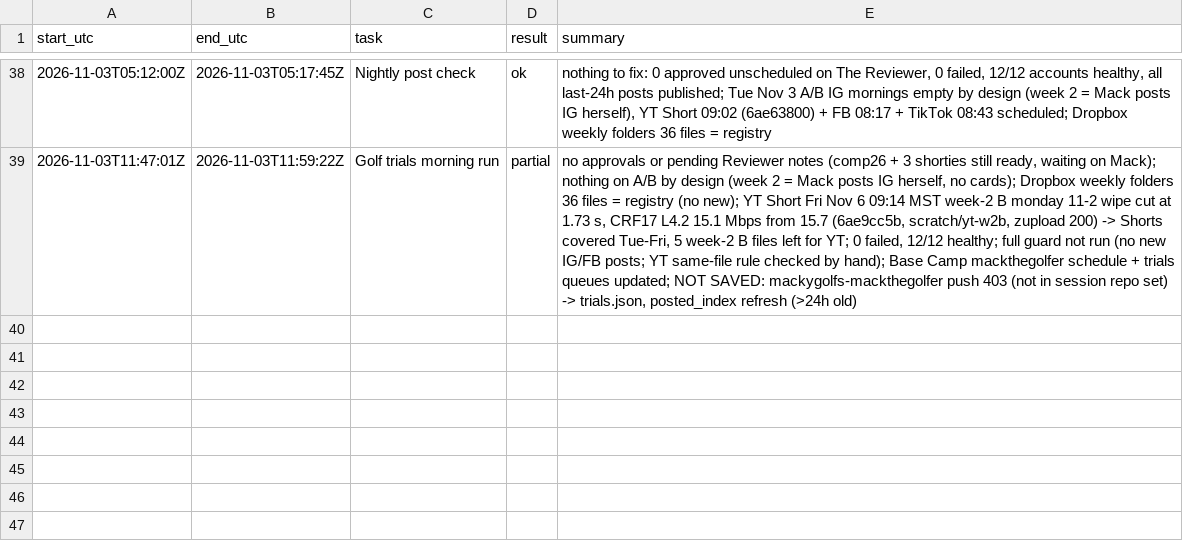
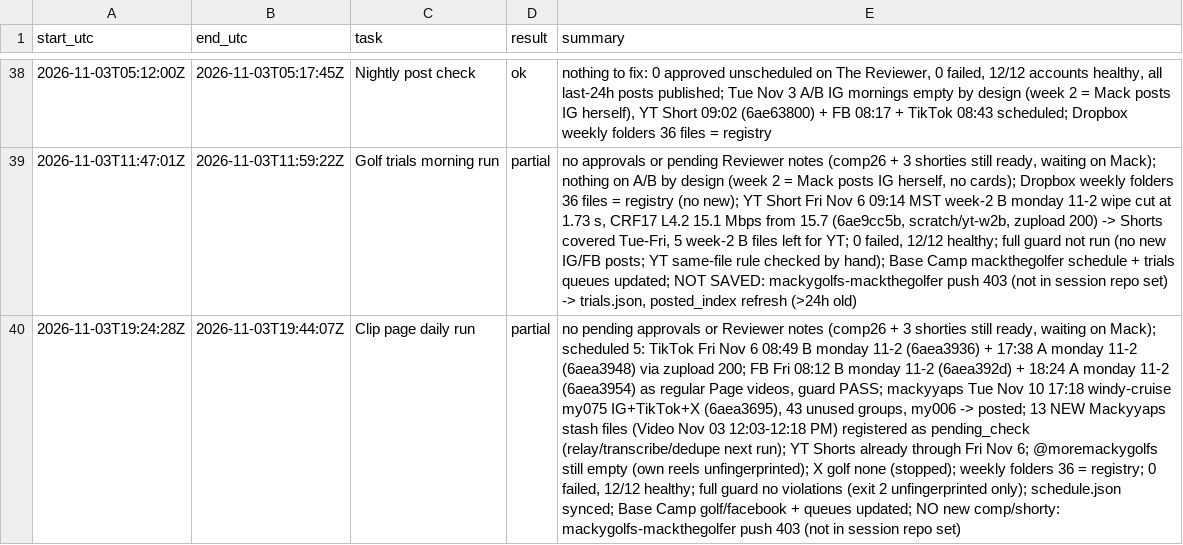
Before and after one commit to mack-fitz/clips, a TSV file: state/runlog.tsv, drawn as a sheet; only a part is shown, gaps mark what is left out; the diff names each change by its address in the sheet, - before the commit and + after, or states it on an @@ line.

```diff
--- a/state/runlog.tsv
+++ b/state/runlog.tsv
+row 40: 2026-11-03T19:24:28Z | 2026-11-03T19:44:07Z | Clip page daily run | partial | no pending approvals or Reviewer notes (comp26 + 3 shorties still ready, waiting on Mack); scheduled 5: TikTok Fri Nov 6 08:49 B monday 11-2 (6aea3936) + 17:38 A monday 11-2 (6aea3948) via zupload 200; FB Fri 08:12 B monday 11-2 (6aea392d) + 18:24 A monday 11-2 (6aea3954) as regular Page videos, guard PASS; mackyyaps Tue Nov 10 17:18 windy-cruise my075 IG+TikTok+X (6aea3695), 43 unused groups, my006 -> posted; 13 NEW Mackyyaps stash files (Video Nov 03 12:03-12:18 PM) registered as pending_check (relay/transcribe/dedupe next run); YT Shorts already through Fri Nov 6; @moremackygolfs still empty (own reels unfingerprinted); X golf none (stopped); weekly folders 36 = registry; 0 failed, 12/12 healthy; full guard no violations (exit 2 unfingerprinted only); schedule.json synced; Base Camp golf/facebook + queues updated; NO new comp/shorty: mackygolfs-mackthegolfer push 403 (not in session repo set)
```
Also changed, not shown: 4 other files.
